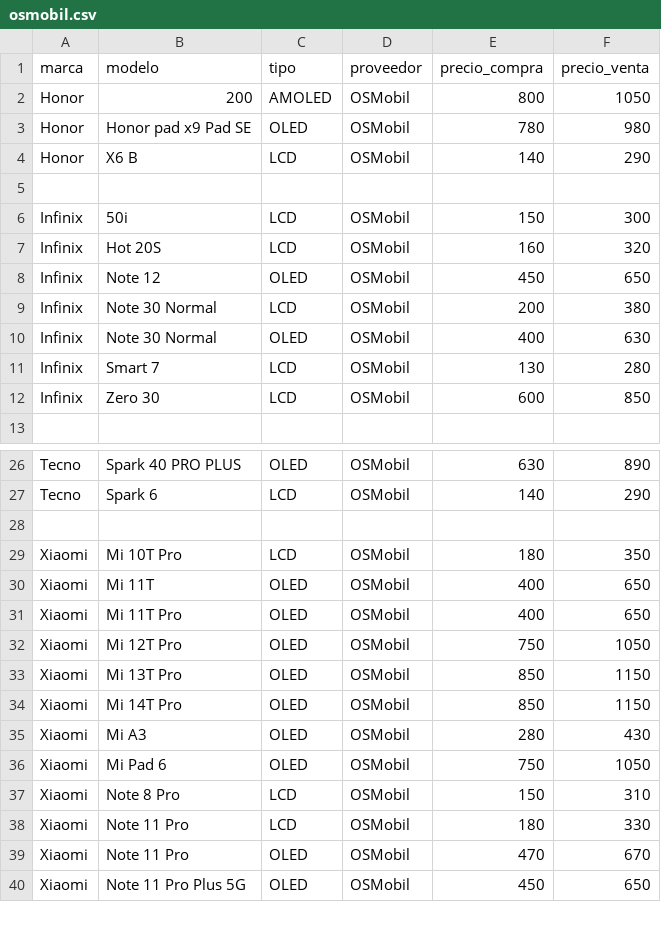
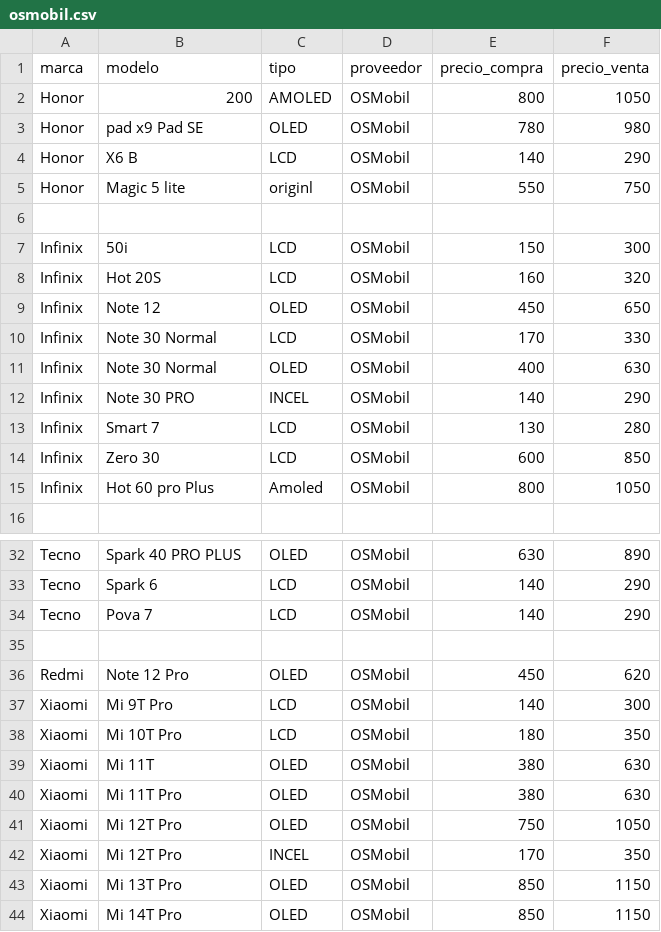
Before and after one commit to SCZ-BO/DrXiaomi, a CSV file: precio/data/osmobil.csv, drawn as a sheet; only a part is shown, gaps mark what is left out; the shorter side is filled out with more unchanged rows; the diff covers the shown part only.

Commit message:
Modify phone data in osmobil.csv
Updated various phone models and their details in the CSV file, including price adjustments and new entries.

```diff
--- a/precio/data/osmobil.csv
+++ b/precio/data/osmobil.csv
@@ -2,4 +2,5 @@ marca,modelo,tipo,proveedor,precio_compra,precio_venta
 Honor,200,AMOLED,OSMobil,800,1050
-Honor,Honor pad x9 Pad SE,OLED,OSMobil,780,980
+Honor, pad x9 Pad SE,OLED,OSMobil,780,980
 Honor,X6 B,LCD,OSMobil,140,290
+Honor,Magic 5 lite,originl,OSMobil,550,750
 
@@ -8,6 +9,8 @@ Infinix,Hot 20S,LCD,OSMobil,160,320
 Infinix,Note 12,OLED,OSMobil,450,650
-Infinix,Note 30 Normal,LCD,OSMobil,200,380
+Infinix,Note 30 Normal,LCD,OSMobil,170,330
 Infinix,Note 30 Normal,OLED,OSMobil,400,630
+Infinix,Note 30 PRO,INCEL,OSMobil,140,290
 Infinix,Smart 7,LCD,OSMobil,130,280
 Infinix,Zero 30,LCD,OSMobil,600,850
+Infinix,Hot 60 pro Plus,Amoled,OSMobil,800,1050
 
@@ -27,7 +33,11 @@ Tecno,Spark 40 PRO PLUS,OLED,OSMobil,630,890
 Tecno,Spark 6,LCD,OSMobil,140,290
+Tecno,Pova 7,LCD,OSMobil,140,290
 
+Redmi,Note 12 Pro,OLED,OSMobil,450,620
+Xiaomi,Mi 9T Pro,LCD,OSMobil,140,300
 Xiaomi,Mi 10T Pro,LCD,OSMobil,180,350
-Xiaomi,Mi 11T,OLED,OSMobil,400,650
-Xiaomi,Mi 11T Pro,OLED,OSMobil,400,650
+Xiaomi,Mi 11T,OLED,OSMobil,380,630
+Xiaomi,Mi 11T Pro,OLED,OSMobil,380,630
 Xiaomi,Mi 12T Pro,OLED,OSMobil,750,1050
+Xiaomi,Mi 12T Pro,INCEL,OSMobil,170,350
 Xiaomi,Mi 13T Pro,OLED,OSMobil,850,1150
```
Also changed, not shown: 9 added rows, 1 moved row and 5 edited cells elsewhere in this file.
